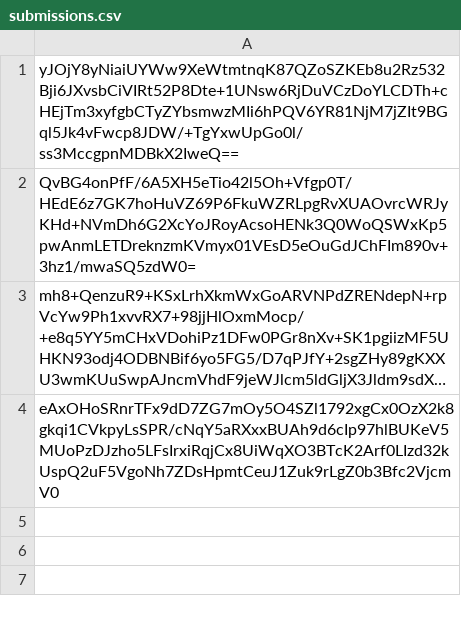
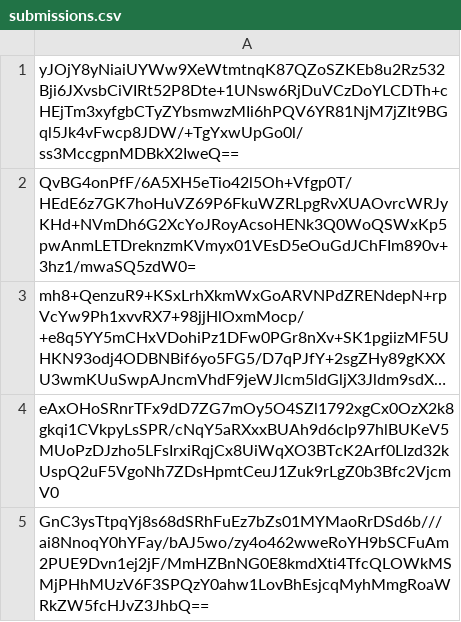
Before and after one commit to pwn2winctf/2017submissions, a CSV file: 5/c31/8102237003313d2a461e373a3ff212bb3a316b41f14a9f9f76187a63feda/submissions.csv, drawn as a sheet; long unchanged cells end in …; the diff names each change by its address in the sheet, - before the commit and + after, or states it on an @@ line.

Commit message:
Proof: found flag for hidden_program

```diff
--- a/5/c31/8102237003313d2a461e373a3ff212bb3a316b41f14a9f9f76187a63feda/submissions.csv
+++ b/5/c31/8102237003313d2a461e373a3ff212bb3a316b41f14a9f9f76187a63feda/submissions.csv
+row 5: GnC3ysTtpqYj8s68dSRhFuEz7bZs01MYMaoRrDSd6b///ai8NnoqY0hYFay/bAJ5wo/zy4o462wweRoYH9bSCFuAm2PUE9Dvn1ej2jF/MmHZBnNG0E8kmdXti4TfcQLOWkMSMjPHhMUzV6F3SPQzY0ahw1LovBhEsjcqMyhMmgRoaWRkZW5fcHJvZ3JhbQ==
```
